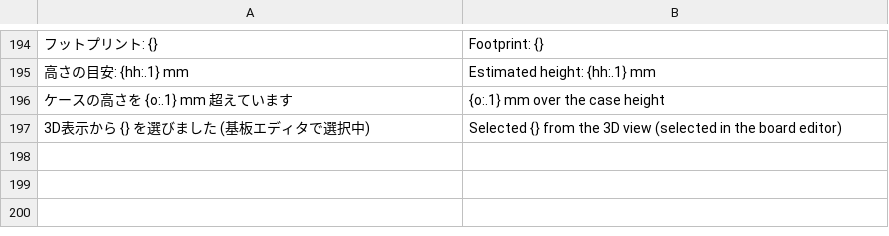
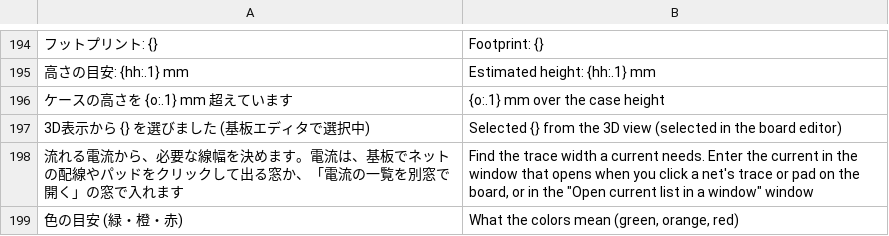
Before and after one commit to K2EXTER/circuitCad, a TSV file: crates/i18n/en/board3.tsv, drawn as a sheet; only a part is shown, gaps mark what is left out; the diff names each change by its address in the sheet, - before the commit and + after, or states it on an @@ line.

```diff
--- a/crates/i18n/en/board3.tsv
+++ b/crates/i18n/en/board3.tsv
+row 198: 流れる電流から、必要な線幅を決めます。電流は、基板でネットの配線やパッドをクリックして出る窓か、「電流の一覧を別窓で開く」の窓で入れます | Find the trace width a current needs. Enter the current in the window that opens when you click a net's trace or pad on the board, or in the "Open current list in a window" window
+row 199: 色の目安 (緑・橙・赤) | What the colors mean (green, orange, red)
```
Also changed, not shown: 2 other files.
